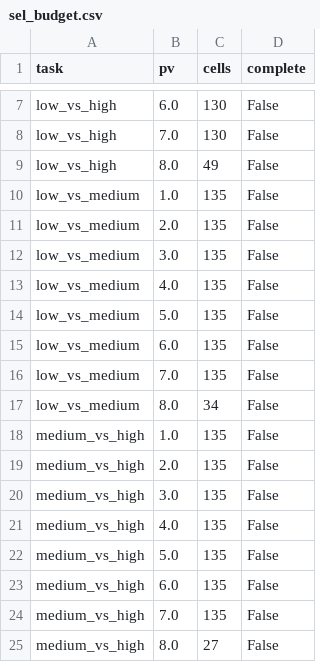
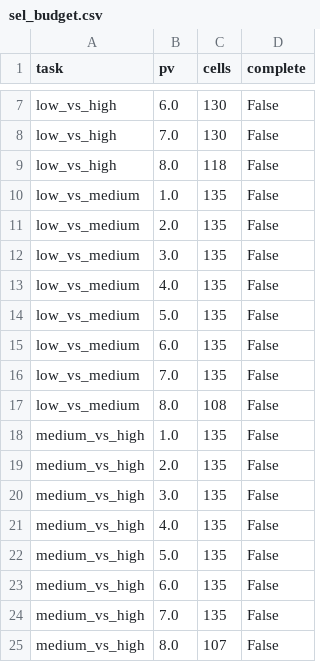
Before and after one commit to yazanjer/An_Explainable_AI_Education, a CSV file: round2/r2_tables/sel_budget.csv, drawn as a sheet; only a part is shown, gaps mark what is left out.

Commit message:
Round-2 results snapshot 2026-10-01T23:02:30Z from code 49d81db

```diff
--- a/round2/r2_tables/sel_budget.csv
+++ b/round2/r2_tables/sel_budget.csv
@@ -8,3 +8,3 @@ low_vs_high,6.0,130,False
 low_vs_high,7.0,130,False
-low_vs_high,8.0,49,False
+low_vs_high,8.0,118,False
 low_vs_medium,1.0,135,False
@@ -16,3 +16,3 @@ low_vs_medium,6.0,135,False
 low_vs_medium,7.0,135,False
-low_vs_medium,8.0,34,False
+low_vs_medium,8.0,108,False
 medium_vs_high,1.0,135,False
@@ -24,2 +24,2 @@ medium_vs_high,6.0,135,False
 medium_vs_high,7.0,135,False
-medium_vs_high,8.0,27,False
+medium_vs_high,8.0,107,False
```
Also changed, not shown: 4 other files.
